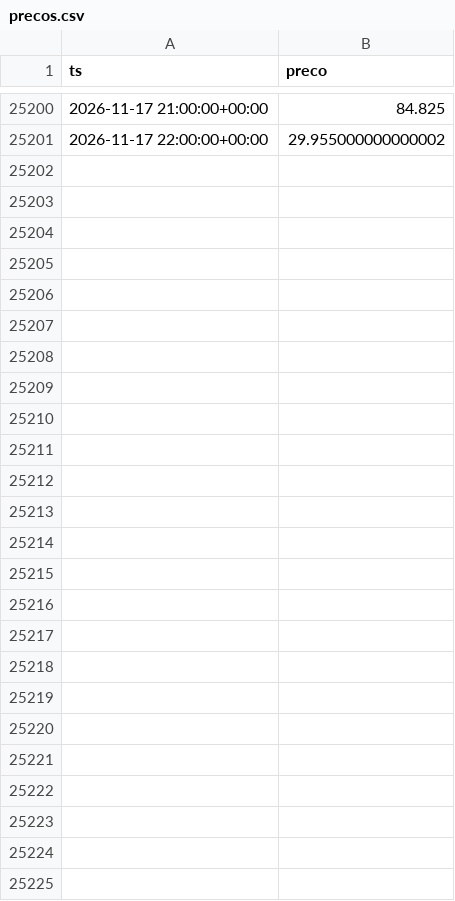
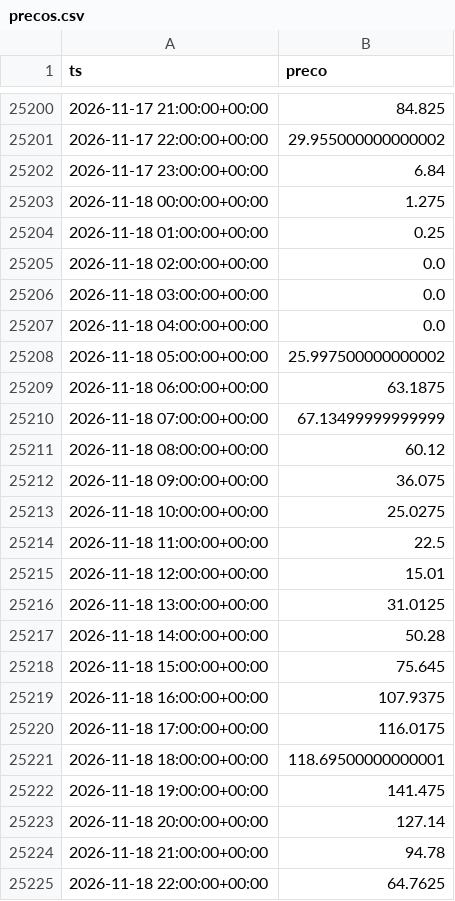
Before and after one commit to bmss21/omie-previsao, a CSV file: data/precos.csv, drawn as a sheet; only a part is shown, gaps mark what is left out; the diff names each change by its address in the sheet, - before the commit and + after, or states it on an @@ line.

```diff
--- a/data/precos.csv
+++ b/data/precos.csv
+row 25202: 2026-11-17 23:00:00+00:00 | 6.84
+row 25203: 2026-11-18 00:00:00+00:00 | 1.275
+row 25204: 2026-11-18 01:00:00+00:00 | 0.25
+row 25205: 2026-11-18 02:00:00+00:00 | 0.0
+row 25206: 2026-11-18 03:00:00+00:00 | 0.0
+row 25207: 2026-11-18 04:00:00+00:00 | 0.0
+row 25208: 2026-11-18 05:00:00+00:00 | 25.997500000000002
+row 25209: 2026-11-18 06:00:00+00:00 | 63.1875
+row 25210: 2026-11-18 07:00:00+00:00 | 67.13499999999999
+row 25211: 2026-11-18 08:00:00+00:00 | 60.12
+row 25212: 2026-11-18 09:00:00+00:00 | 36.075
+row 25213: 2026-11-18 10:00:00+00:00 | 25.0275
+row 25214: 2026-11-18 11:00:00+00:00 | 22.5
+row 25215: 2026-11-18 12:00:00+00:00 | 15.01
+row 25216: 2026-11-18 13:00:00+00:00 | 31.0125
+row 25217: 2026-11-18 14:00:00+00:00 | 50.28
+row 25218: 2026-11-18 15:00:00+00:00 | 75.645
+row 25219: 2026-11-18 16:00:00+00:00 | 107.9375
+row 25220: 2026-11-18 17:00:00+00:00 | 116.0175
+row 25221: 2026-11-18 18:00:00+00:00 | 118.69500000000001
+row 25222: 2026-11-18 19:00:00+00:00 | 141.475
+row 25223: 2026-11-18 20:00:00+00:00 | 127.14
+row 25224: 2026-11-18 21:00:00+00:00 | 94.78
+row 25225: 2026-11-18 22:00:00+00:00 | 64.7625
```
Also changed, not shown: 3 other files.
